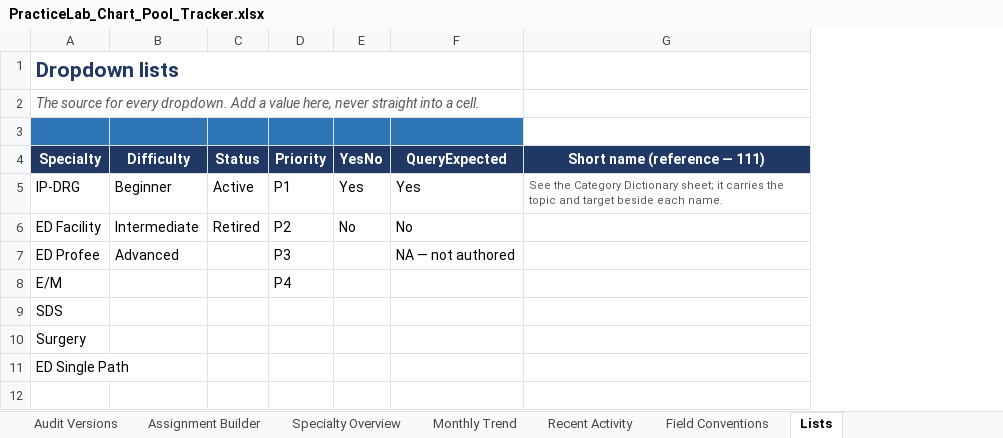
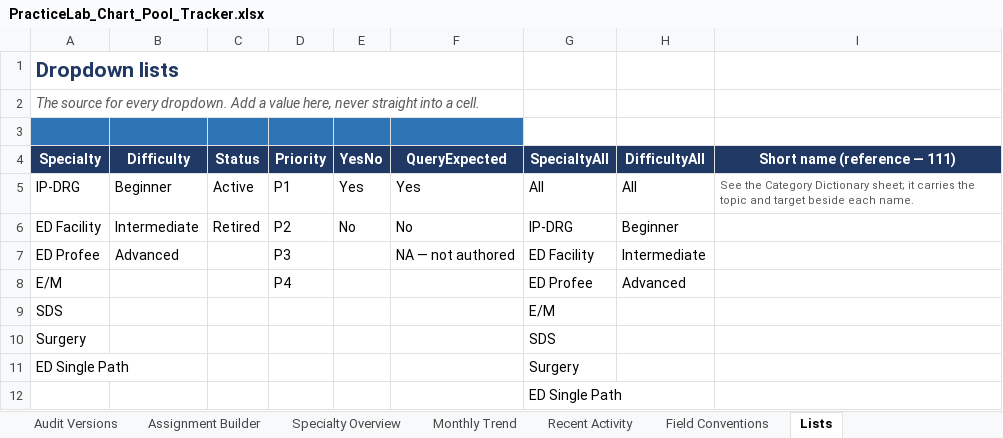
Before and after one commit to codingbuddy17-jpg/PracticeLab, an Excel workbook: docs/PracticeLab_Chart_Pool_Tracker.xlsx, sheet Lists, drawn as a sheet; values as stored, in another font and other column widths than the file's, no borders; the diff names each change by its address in the sheet, - before the commit and + after, or states it on an @@ line.

```diff
--- a/docs/PracticeLab_Chart_Pool_Tracker.xlsx (sheet Lists)
+++ b/docs/PracticeLab_Chart_Pool_Tracker.xlsx (sheet Lists)
+column G (SpecialtyAll), rows 5-11: All | IP-DRG | ED Facility | ED Profee | E/M | SDS | Surgery
+column H (DifficultyAll), rows 5-8: All | Beginner | Intermediate | Advanced
+row 12:  |  |  |  |  |  | ED Single Path
```
Also changed, not shown: sheet Leader Dashboard, sheet Audit Versions, charts or pictures, 1 other file.
